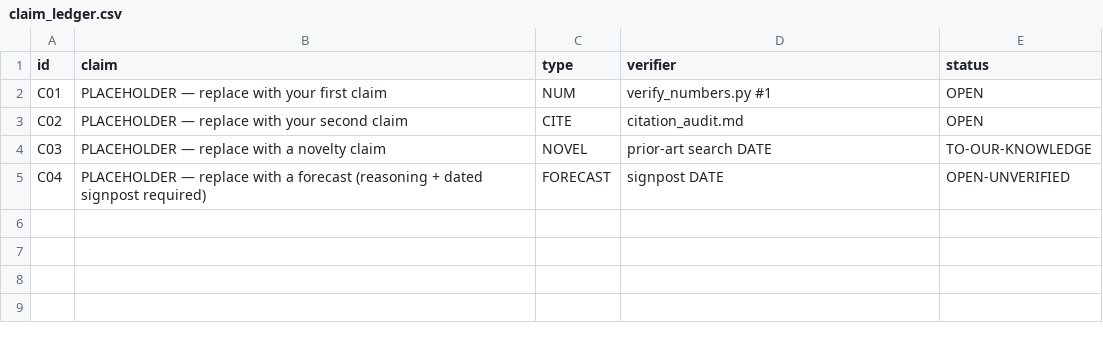
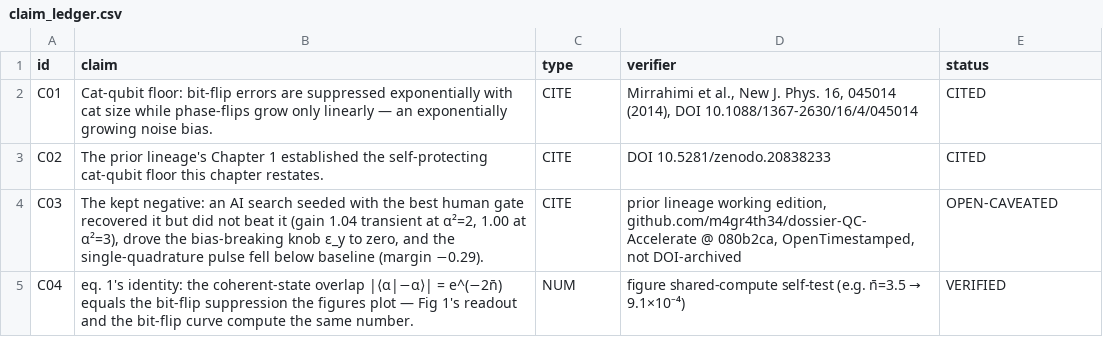
Before and after one commit to m4gr4th34/dossier-QC-Accelerate-002, a CSV file: claim_ledger.csv, drawn as a sheet.

Commit message:
content: populate landscape as prior-lineage recap, bowtie §05, Zenodo abstract

```diff
--- a/claim_ledger.csv
+++ b/claim_ledger.csv
@@ -1,5 +1,5 @@
 id,claim,type,verifier,status
-C01,PLACEHOLDER — replace with your first claim,NUM,verify_numbers.py #1,OPEN
-C02,PLACEHOLDER — replace with your second claim,CITE,citation_audit.md,OPEN
-C03,PLACEHOLDER — replace with a novelty claim,NOVEL,prior-art search DATE,TO-OUR-KNOWLEDGE
-C04,PLACEHOLDER — replace with a forecast (reasoning + dated signpost required),FORECAST,signpost DATE,OPEN-UNVERIFIED
+C01,Cat-qubit floor: bit-flip errors are suppressed exponentially with cat size while phase-flips grow only linearly — an exponentially growing noise bias.,CITE,"Mirrahimi et al., New J. Phys. 16, 045014 (2014), DOI 10.1088/1367-2630/16/4/045014",CITED
+C02,The prior lineage's Chapter 1 established the self-protecting cat-qubit floor this chapter restates.,CITE,DOI 10.5281/zenodo.20838233,CITED
+C03,"The kept negative: an AI search seeded with the best human gate recovered it but did not beat it (gain 1.04 transient at α²=2, 1.00 at α²=3), drove the bias-breaking knob ε_y to zero, and the single-quadrature pulse fell below baseline (margin −0.29).",CITE,"prior lineage working edition, github.com/m4gr4th34/dossier-QC-Accelerate @ 080b2ca, OpenTimestamped, not DOI-archived",OPEN-CAVEATED
+C04,eq. 1's identity: the coherent-state overlap |⟨α|−α⟩| = e^(−2n̄) equals the bit-flip suppression the figures plot — Fig 1's readout and the bit-flip curve compute the same number.,NUM,figure shared-compute self-test (e.g. n̄=3.5 → 9.1×10⁻⁴),VERIFIED
```
Also changed, not shown: 5 other files.
